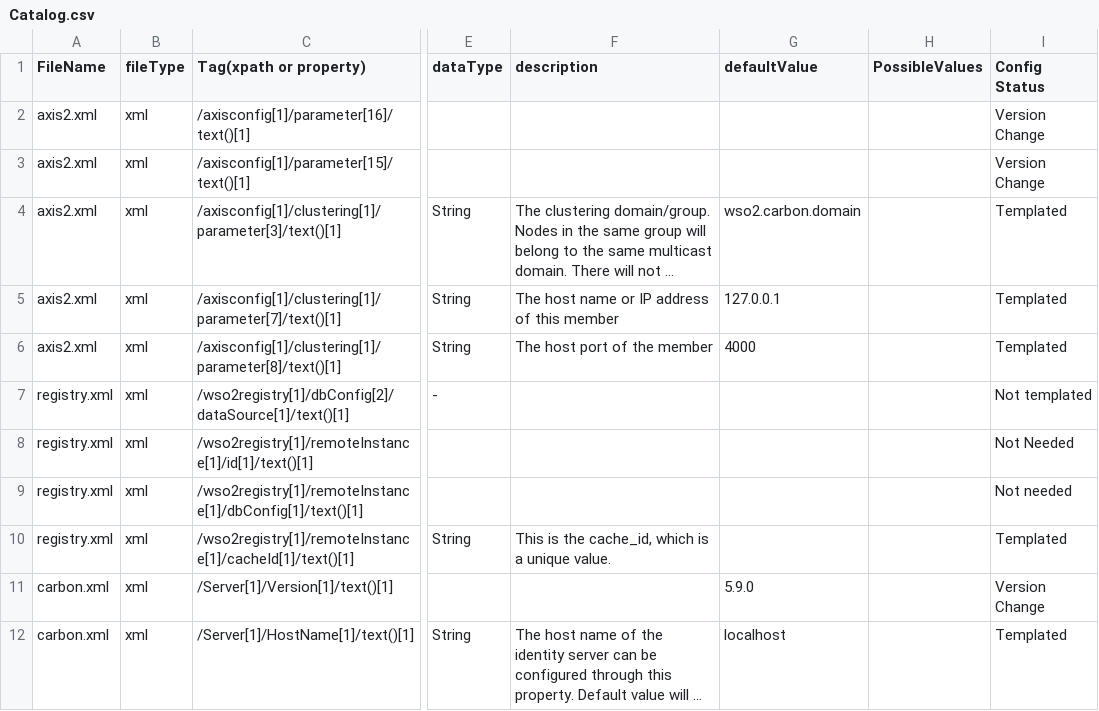
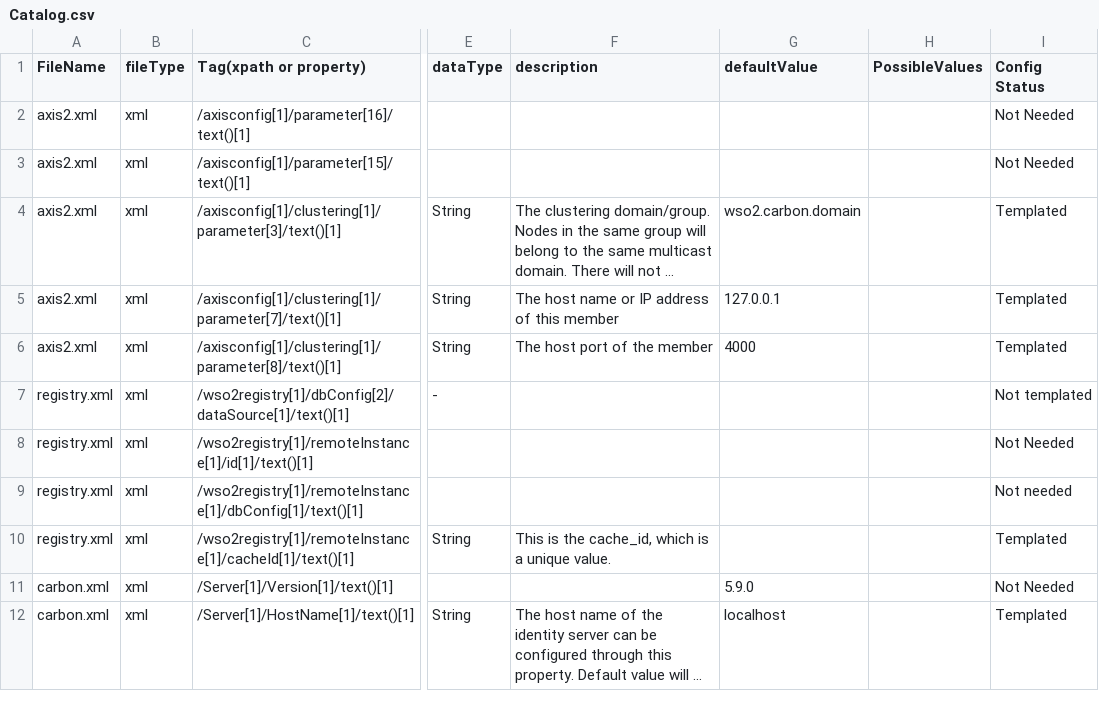
Before and after one commit to wso2/identity-tools, a CSV file: components/resources/Catalog.csv, drawn as a sheet; only a part is shown, gaps mark what is left out; long unchanged cells end in …; the diff names each change by its address in the sheet, - before the commit and + after, or states it on an @@ line.

Commit message:
updated the logic of toml generator tool

```diff
--- a/components/resources/Catalog.csv
+++ b/components/resources/Catalog.csv
-I2:I3 (Config Status): Version Change
+I2:I3 (Config Status): Not Needed
-I11 (Config Status): Version Change
+I11 (Config Status): Not Needed
```
Also changed, not shown: 3 other files.
